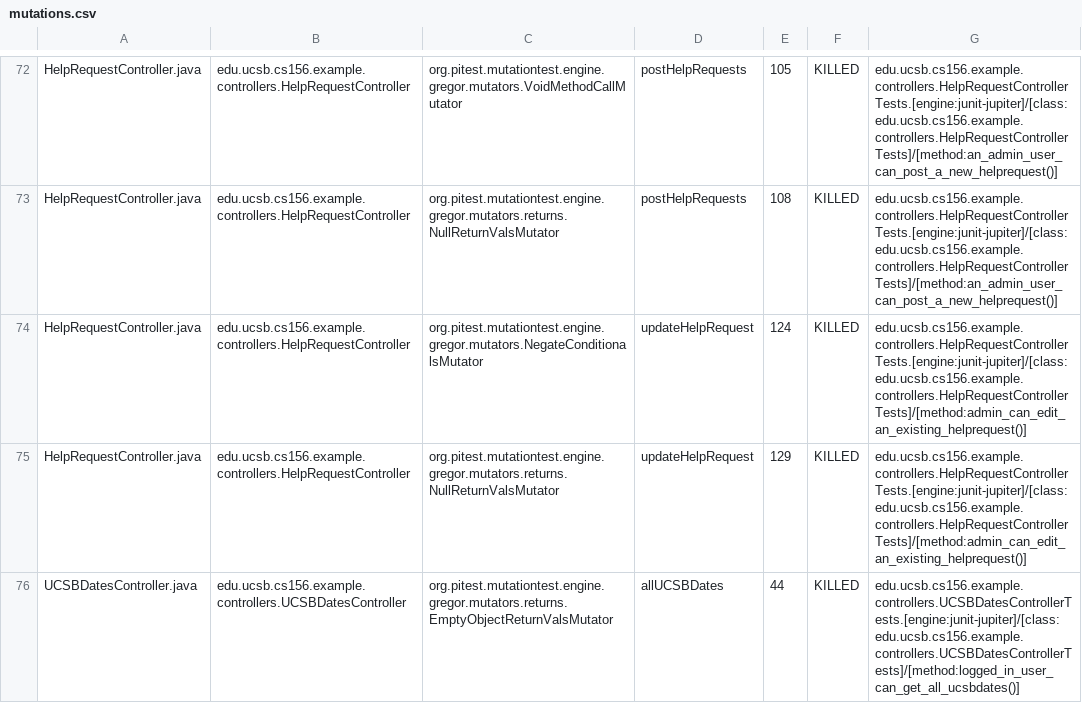
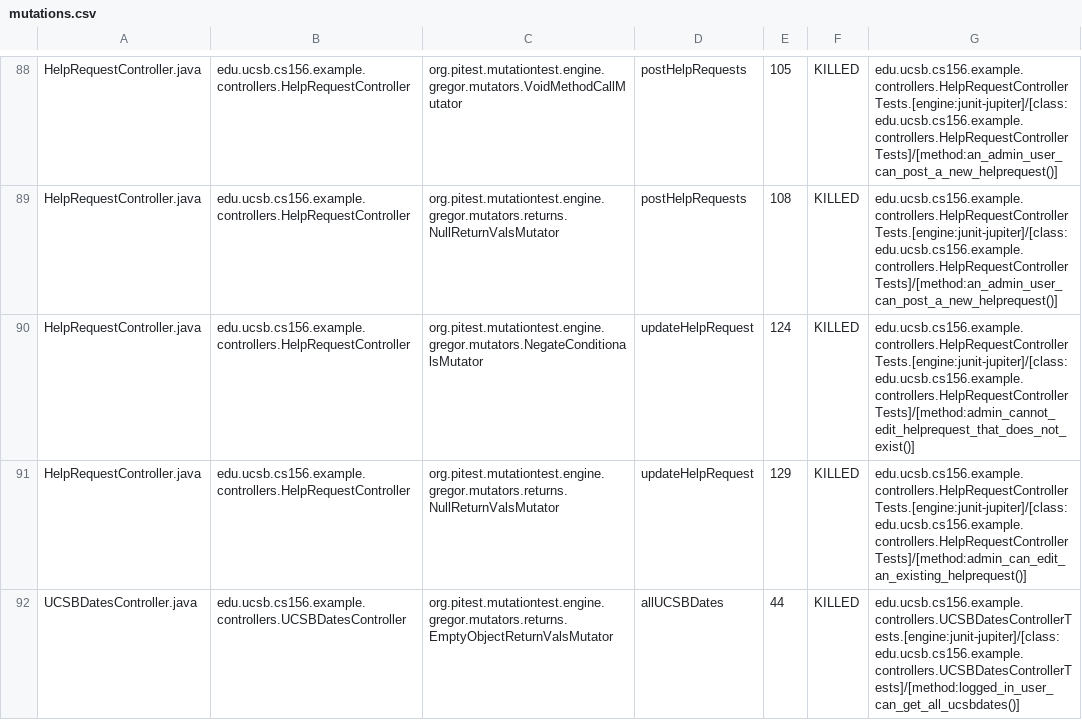
Before and after one commit to ucsb-cs156-f25/team01-f25-05, a CSV file: pitest/mutations.csv, drawn as a sheet; only a part is shown, gaps mark what is left out; the diff covers the shown part only.

Commit message:
Deploying to gh-pages from @ ucsb-cs156-f25/team01-f25-05@04b221c54fcdbf6c106b6cbd2f83f20ed3883ff2 🚀

```diff
--- a/pitest/mutations.csv
+++ b/pitest/mutations.csv
@@ -73,3 +89,3 @@ HelpRequestController.java,edu.ucsb.cs156.example.controllers.HelpRequestControl
 HelpRequestController.java,edu.ucsb.cs156.example.controllers.HelpRequestController,org.pitest.mutationtest.engine.gregor.mutators.returns.NullReturnValsMutator,postHelpRequests,108,KILLED,edu.ucsb.cs156.example.controllers.HelpRequestControllerTests.[engine:junit-jupiter]/[class:edu.ucsb.cs156.example.controllers.HelpRequestControllerTests]/[method:an_admin_user_can_post_a_new_helprequest()]
-HelpRequestController.java,edu.ucsb.cs156.example.controllers.HelpRequestController,org.pitest.mutationtest.engine.gregor.mutators.NegateConditionalsMutator,updateHelpRequest,124,KILLED,edu.ucsb.cs156.example.controllers.HelpRequestControllerTests.[engine:junit-jupiter]/[class:edu.ucsb.cs156.example.controllers.HelpRequestControllerTests]/[method:admin_can_edit_an_existing_helprequest()]
+HelpRequestController.java,edu.ucsb.cs156.example.controllers.HelpRequestController,org.pitest.mutationtest.engine.gregor.mutators.NegateConditionalsMutator,updateHelpRequest,124,KILLED,edu.ucsb.cs156.example.controllers.HelpRequestControllerTests.[engine:junit-jupiter]/[class:edu.ucsb.cs156.example.controllers.HelpRequestControllerTests]/[method:admin_cannot_edit_helprequest_that_does_not_exist()]
 HelpRequestController.java,edu.ucsb.cs156.example.controllers.HelpRequestController,org.pitest.mutationtest.engine.gregor.mutators.returns.NullReturnValsMutator,updateHelpRequest,129,KILLED,edu.ucsb.cs156.example.controllers.HelpRequestControllerTests.[engine:junit-jupiter]/[class:edu.ucsb.cs156.example.controllers.HelpRequestControllerTests]/[method:admin_can_edit_an_existing_helprequest()]
```
Also changed, not shown: 14 added rows, 7 removed rows, 2 moved rows and 2 edited cells elsewhere in this file, 23 other files.
